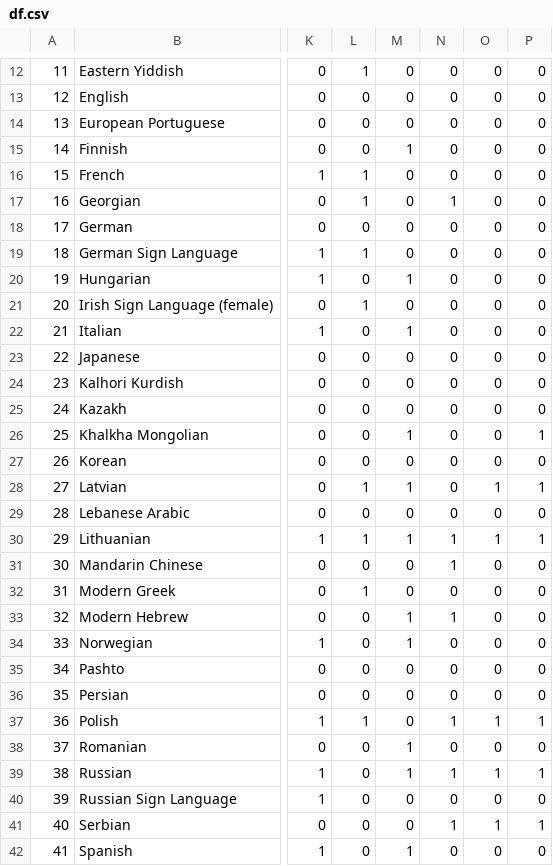
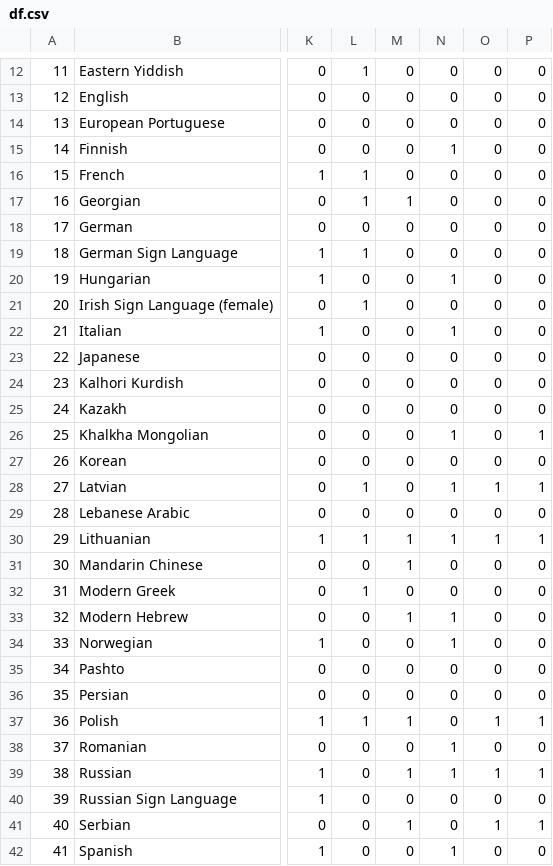
Before and after one commit to anapanifica/truth, a CSV file: df.csv, drawn as a sheet; only a part is shown, gaps mark what is left out; the diff covers the shown part only; the diff names each change by its address in the sheet, - before the commit and + after, or states it on an @@ line.

```diff
--- a/df.csv
+++ b/df.csv
-M15: 1
+M15: 0
-N15: 0
+N15: 1
-M17: 0
+M17: 1
-N17: 1
+N17: 0
-M20: 1
+M20: 0
-N20: 0
+N20: 1
-M22: 1
+M22: 0
-N22: 0
+N22: 1
-M26: 1
+M26: 0
-N26: 0
+N26: 1
-M28: 1
+M28: 0
-N28: 0
+N28: 1
-M31: 0
+M31: 1
-N31: 1
+N31: 0
-M34: 1
+M34: 0
-N34: 0
+N34: 1
-M37: 0
+M37: 1
-N37: 1
+N37: 0
-M38: 1
+M38: 0
-N38: 0
+N38: 1
-M41: 0
+M41: 1
-N41: 1
+N41: 0
-M42: 1
+M42: 0
-N42: 0
+N42: 1
```
Also changed, not shown: 1 added row, 1 removed row and 14 edited cells elsewhere in this file, data.csv, docs/data.csv, 7 other files.
